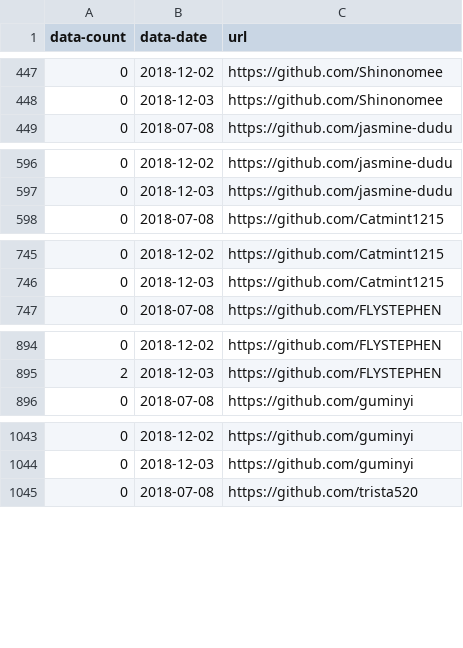
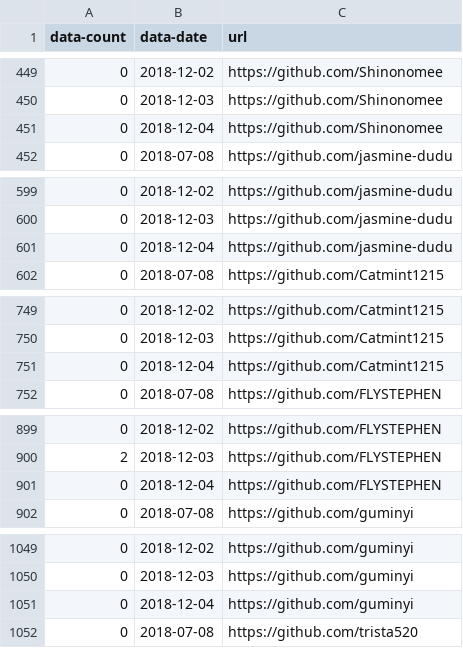
Before and after one commit to hupili/github-activies, a CSV file: data/user-contributions.csv, drawn as a sheet; only a part is shown, gaps mark what is left out; the diff covers the shown part only; the diff names each change by its address in the sheet, - before the commit and + after, or states it on an @@ line.

```diff
--- a/data/user-contributions.csv
+++ b/data/user-contributions.csv
+row 451: 0 | 2018-12-04 | https://github.com/Shinonomee
+row 601: 0 | 2018-12-04 | https://github.com/jasmine-dudu
+row 751: 0 | 2018-12-04 | https://github.com/Catmint1215
+row 901: 0 | 2018-12-04 | https://github.com/FLYSTEPHEN
+row 1051: 0 | 2018-12-04 | https://github.com/guminyi
```
Also changed, not shown: 41 added rows and 3 edited cells elsewhere in this file, data/activity_counts.csv, 5 other files.
